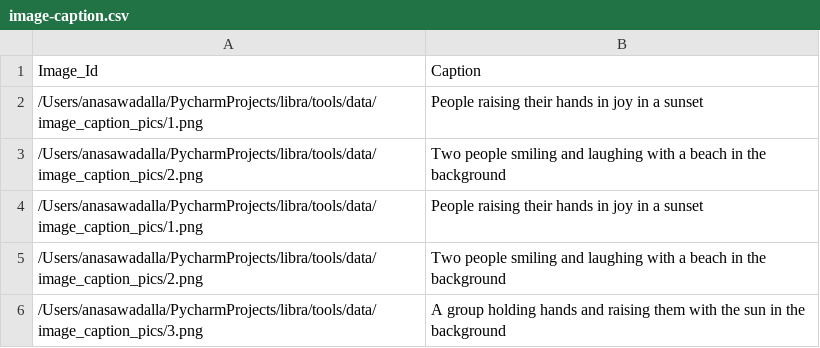
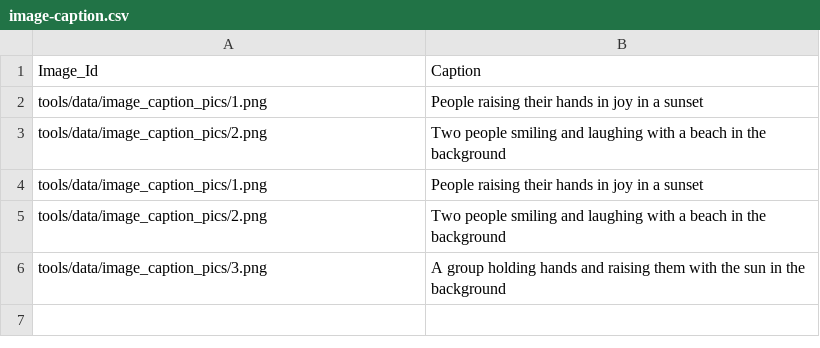
Before and after one commit to Palashio/libra, a CSV file: tools/data/nlp_data/image-caption.csv, drawn as a sheet.

Commit message:
Fixed CSV for captioning

```diff
--- a/tools/data/nlp_data/image-caption.csv
+++ b/tools/data/nlp_data/image-caption.csv
@@ -1,6 +1,6 @@
 Image_Id,Caption
-/Users/anasawadalla/PycharmProjects/libra/tools/data/image_caption_pics/1.png,People raising their hands in joy in a sunset
-/Users/anasawadalla/PycharmProjects/libra/tools/data/image_caption_pics/2.png, Two people smiling and laughing with a beach in the background
-/Users/anasawadalla/PycharmProjects/libra/tools/data/image_caption_pics/1.png,People raising their hands in joy in a sunset
-/Users/anasawadalla/PycharmProjects/libra/tools/data/image_caption_pics/2.png, Two people smiling and laughing with a beach in the background
-/Users/anasawadalla/PycharmProjects/libra/tools/data/image_caption_pics/3.png, A group holding hands and raising them with the sun in the background
+tools/data/image_caption_pics/1.png,People raising their hands in joy in a sunset
+tools/data/image_caption_pics/2.png, Two people smiling and laughing with a beach in the background
+tools/data/image_caption_pics/1.png,People raising their hands in joy in a sunset
+tools/data/image_caption_pics/2.png, Two people smiling and laughing with a beach in the background
+tools/data/image_caption_pics/3.png, A group holding hands and raising them with the sun in the background
```
Also changed, not shown: 1 other file.
